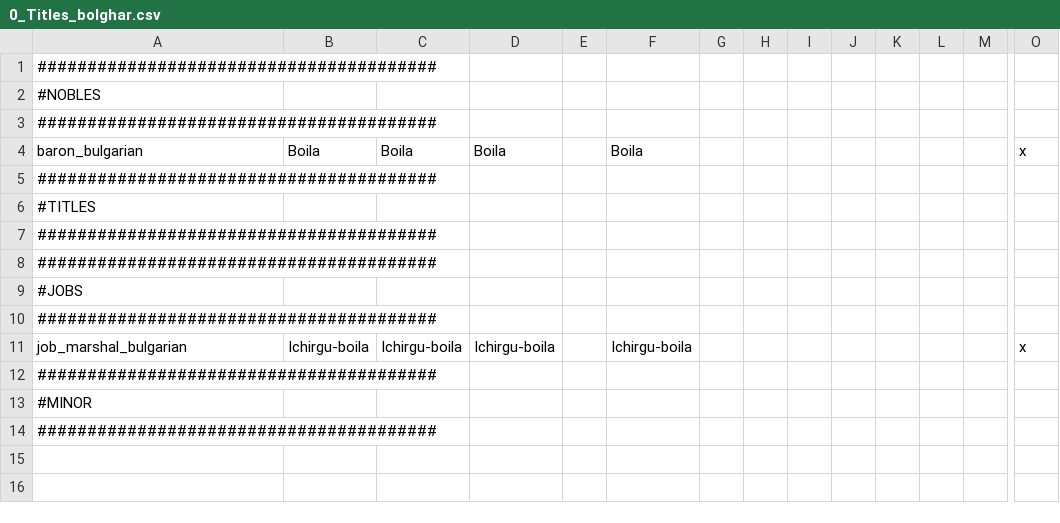
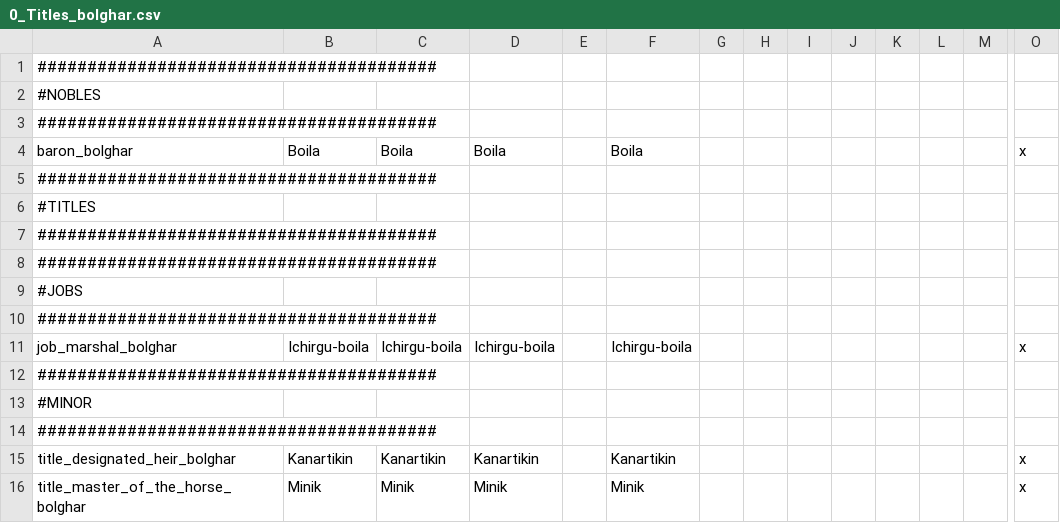
Before and after one commit to hmlendea/more-cultural-names, a CSV file: HIP-MoreCulturalNames/localisation/0_Titles_bolghar.csv, drawn as a sheet; only a part is shown, gaps mark what is left out; rows hold the shown columns only; the diff names each change by its address in the sheet, - before the commit and + after, or states it on an @@ line.

```diff
--- a/HIP-MoreCulturalNames/localisation/0_Titles_bolghar.csv
+++ b/HIP-MoreCulturalNames/localisation/0_Titles_bolghar.csv
-A4: baron_bulgarian
+A4: baron_bolghar
-A11: job_marshal_bulgarian
+A11: job_marshal_bolghar
+row 15: title_designated_heir_bolghar | Kanartikin | Kanartikin | Kanartikin |  | Kanartikin |  |  |  |  |  |  |  | x
+row 16: title_master_of_the_horse_bolghar | Minik | Minik | Minik |  | Minik |  |  |  |  |  |  |  | x
```
Also changed, not shown: HIP-MoreCulturalNames/localisation/0_Titles_bulgarian.csv.
